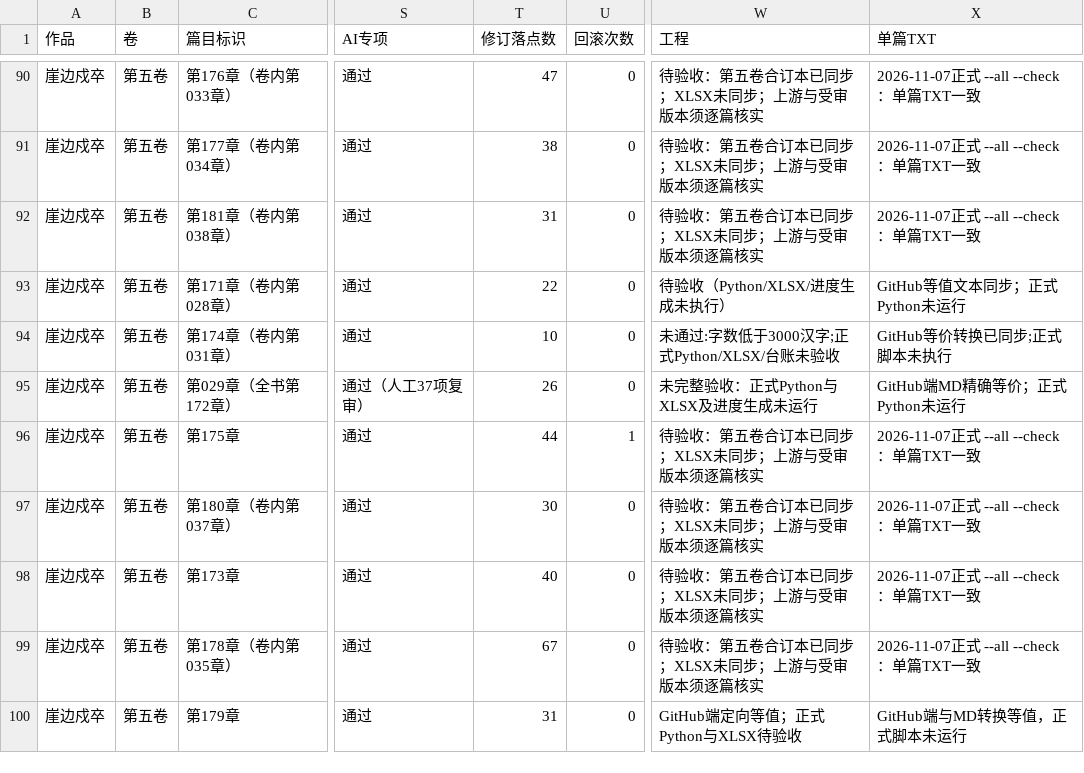
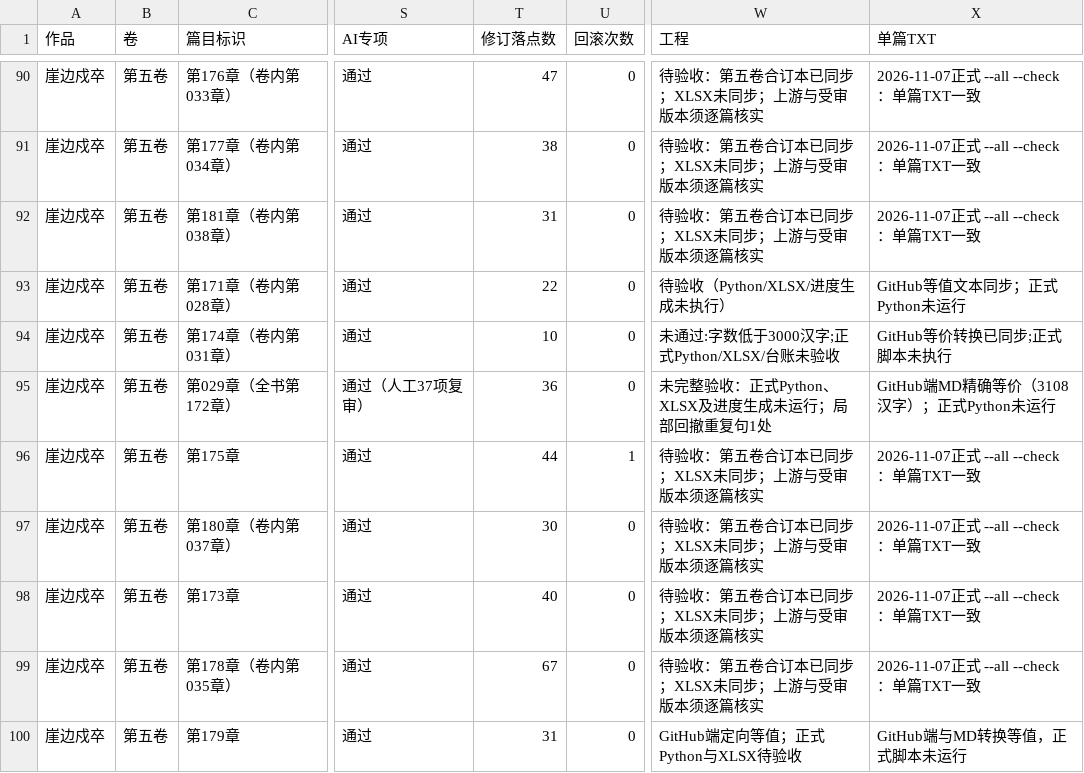
Before and after one commit to yuqiangdede/The-Last-Watch, a CSV file: 08-审稿/章节最终审核总表.csv, drawn as a sheet; only a part is shown, gaps mark what is left out; the diff names each change by its address in the sheet, - before the commit and + after, or states it on an @@ line.

Commit message:
chore(ch172): reconcile final review register with rereview correction

```diff
--- a/08-审稿/章节最终审核总表.csv
+++ b/08-审稿/章节最终审核总表.csv
-T95 (修订落点数): 26
+T95 (修订落点数): 36
-W95 (工程): 未完整验收：正式Python与XLSX及进度生成未运行
+W95 (工程): 未完整验收：正式Python、XLSX及进度生成未运行；局部回撤重复句1处
-X95 (单篇TXT): GitHub端MD精确等价；正式Python未运行
+X95 (单篇TXT): GitHub端MD精确等价（3108汉字）；正式Python未运行
```
